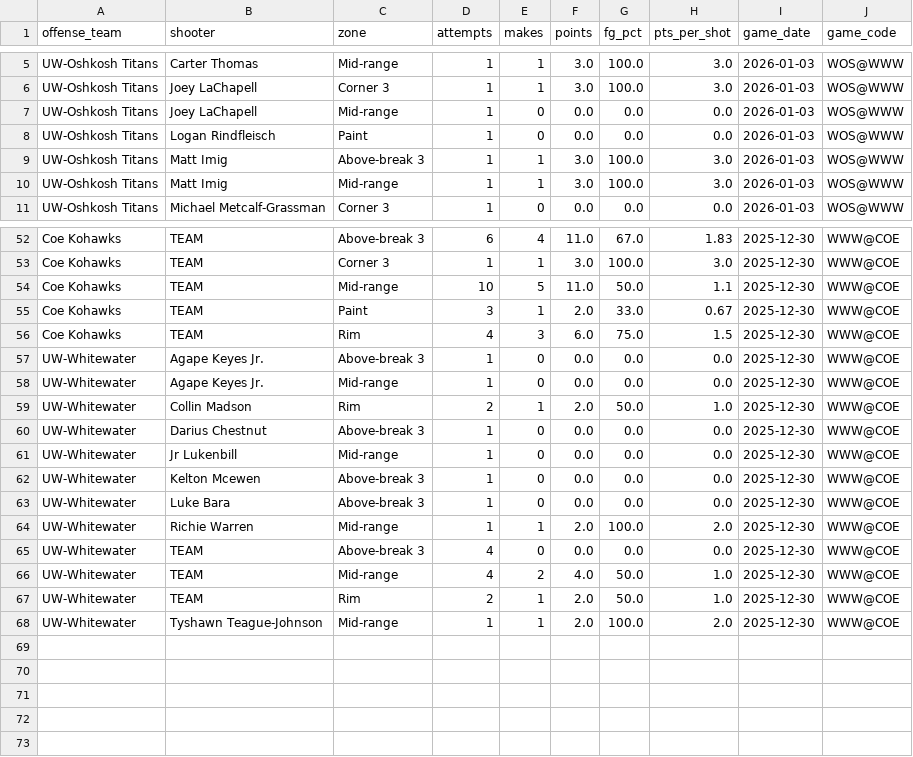
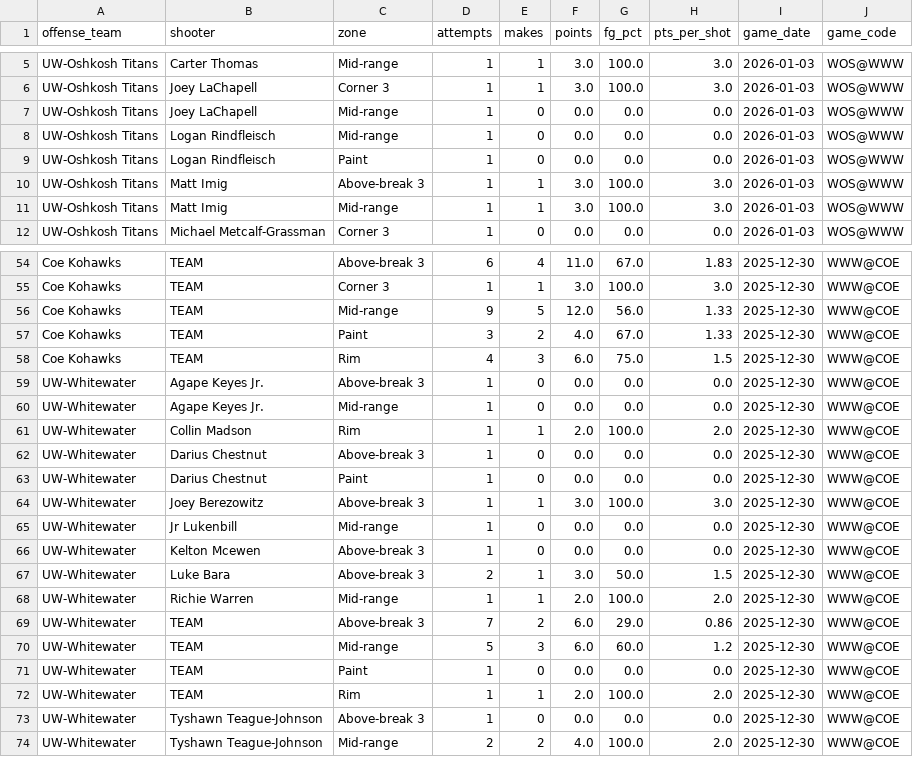
Before and after one commit to fritschcm272/uwwmensbball, a CSV file: data/uww_court_shot_zones_by_game.csv, drawn as a sheet; only a part is shown, gaps mark what is left out; the diff covers the shown part only.

```diff
--- a/data/uww_court_shot_zones_by_game.csv
+++ b/data/uww_court_shot_zones_by_game.csv
@@ -7,2 +7,3 @@ UW-Oshkosh Titans,Joey LaChapell,Corner 3,1,1,3.0,100.0,3.0,2026-01-03,WOS@WWW
 UW-Oshkosh Titans,Joey LaChapell,Mid-range,1,0,0.0,0.0,0.0,2026-01-03,WOS@WWW
+UW-Oshkosh Titans,Logan Rindfleisch,Mid-range,1,0,0.0,0.0,0.0,2026-01-03,WOS@WWW
 UW-Oshkosh Titans,Logan Rindfleisch,Paint,1,0,0.0,0.0,0.0,2026-01-03,WOS@WWW
@@ -53,4 +55,4 @@ Coe Kohawks,TEAM,Above-break 3,6,4,11.0,67.0,1.83,2025-12-30,WWW@COE
 Coe Kohawks,TEAM,Corner 3,1,1,3.0,100.0,3.0,2025-12-30,WWW@COE
-Coe Kohawks,TEAM,Mid-range,10,5,11.0,50.0,1.1,2025-12-30,WWW@COE
-Coe Kohawks,TEAM,Paint,3,1,2.0,33.0,0.67,2025-12-30,WWW@COE
+Coe Kohawks,TEAM,Mid-range,9,5,12.0,56.0,1.33,2025-12-30,WWW@COE
+Coe Kohawks,TEAM,Paint,3,2,4.0,67.0,1.33,2025-12-30,WWW@COE
 Coe Kohawks,TEAM,Rim,4,3,6.0,75.0,1.5,2025-12-30,WWW@COE
@@ -58,11 +60,15 @@ UW-Whitewater,Agape Keyes Jr.,Above-break 3,1,0,0.0,0.0,0.0,2025-12-30,WWW@COE
 UW-Whitewater,Agape Keyes Jr.,Mid-range,1,0,0.0,0.0,0.0,2025-12-30,WWW@COE
-UW-Whitewater,Collin Madson,Rim,2,1,2.0,50.0,1.0,2025-12-30,WWW@COE
+UW-Whitewater,Collin Madson,Rim,1,1,2.0,100.0,2.0,2025-12-30,WWW@COE
 UW-Whitewater,Darius Chestnut,Above-break 3,1,0,0.0,0.0,0.0,2025-12-30,WWW@COE
+UW-Whitewater,Darius Chestnut,Paint,1,0,0.0,0.0,0.0,2025-12-30,WWW@COE
+UW-Whitewater,Joey Berezowitz,Above-break 3,1,1,3.0,100.0,3.0,2025-12-30,WWW@COE
 UW-Whitewater,Jr Lukenbill,Mid-range,1,0,0.0,0.0,0.0,2025-12-30,WWW@COE
 UW-Whitewater,Kelton Mcewen,Above-break 3,1,0,0.0,0.0,0.0,2025-12-30,WWW@COE
-UW-Whitewater,Luke Bara,Above-break 3,1,0,0.0,0.0,0.0,2025-12-30,WWW@COE
+UW-Whitewater,Luke Bara,Above-break 3,2,1,3.0,50.0,1.5,2025-12-30,WWW@COE
 UW-Whitewater,Richie Warren,Mid-range,1,1,2.0,100.0,2.0,2025-12-30,WWW@COE
-UW-Whitewater,TEAM,Above-break 3,4,0,0.0,0.0,0.0,2025-12-30,WWW@COE
-UW-Whitewater,TEAM,Mid-range,4,2,4.0,50.0,1.0,2025-12-30,WWW@COE
-UW-Whitewater,TEAM,Rim,2,1,2.0,50.0,1.0,2025-12-30,WWW@COE
-UW-Whitewater,Tyshawn Teague-Johnson,Mid-range,1,1,2.0,100.0,2.0,2025-12-30,WWW@COE
+UW-Whitewater,TEAM,Above-break 3,7,2,6.0,29.0,0.86,2025-12-30,WWW@COE
+UW-Whitewater,TEAM,Mid-range,5,3,6.0,60.0,1.2,2025-12-30,WWW@COE
+UW-Whitewater,TEAM,Paint,1,0,0.0,0.0,0.0,2025-12-30,WWW@COE
+UW-Whitewater,TEAM,Rim,1,1,2.0,100.0,2.0,2025-12-30,WWW@COE
+UW-Whitewater,Tyshawn Teague-Johnson,Above-break 3,1,0,0.0,0.0,0.0,2025-12-30,WWW@COE
+UW-Whitewater,Tyshawn Teague-Johnson,Mid-range,2,2,4.0,100.0,2.0,2025-12-30,WWW@COE
```
Also changed, not shown: 2 added rows, 1 removed row and 34 edited cells elsewhere in this file, data/uww_court_heat_by_game.csv, data/uww_court_screens.csv, 55 other files.
